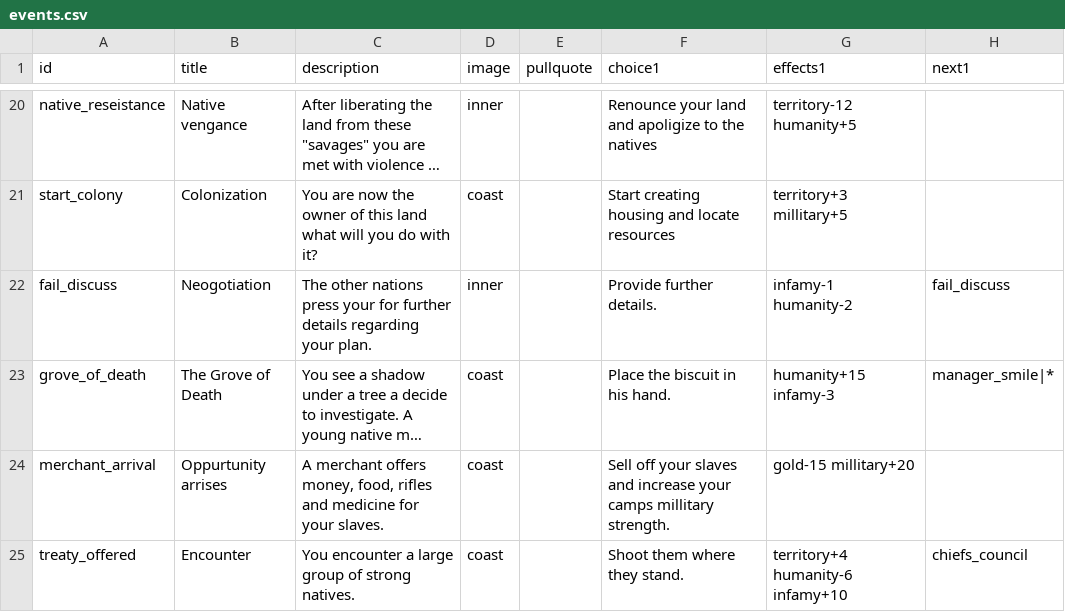
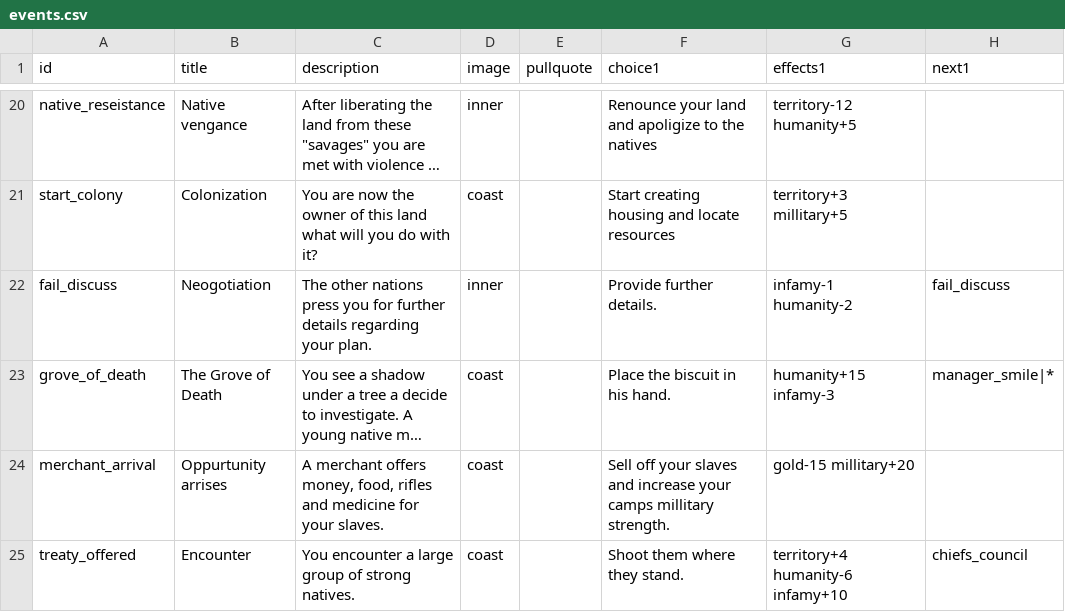
Before and after one commit to coder6262/heart-of-the-congo, a CSV file: public/events.csv, drawn as a sheet; only a part is shown, gaps mark what is left out; long unchanged cells end in …; the diff names each change by its address in the sheet, - before the commit and + after, or states it on an @@ line.

Commit message:
Add files via upload

```diff
--- a/public/events.csv
+++ b/public/events.csv
-C22 (description): …nations press your for further…
+C22 (description): …nations press you for further…
```
